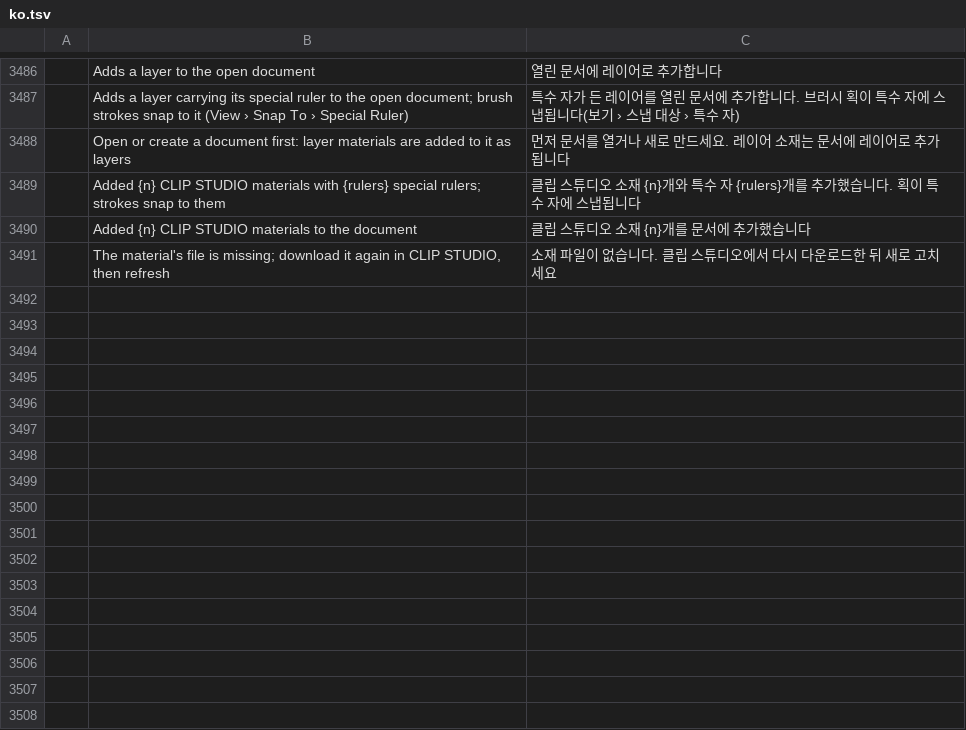
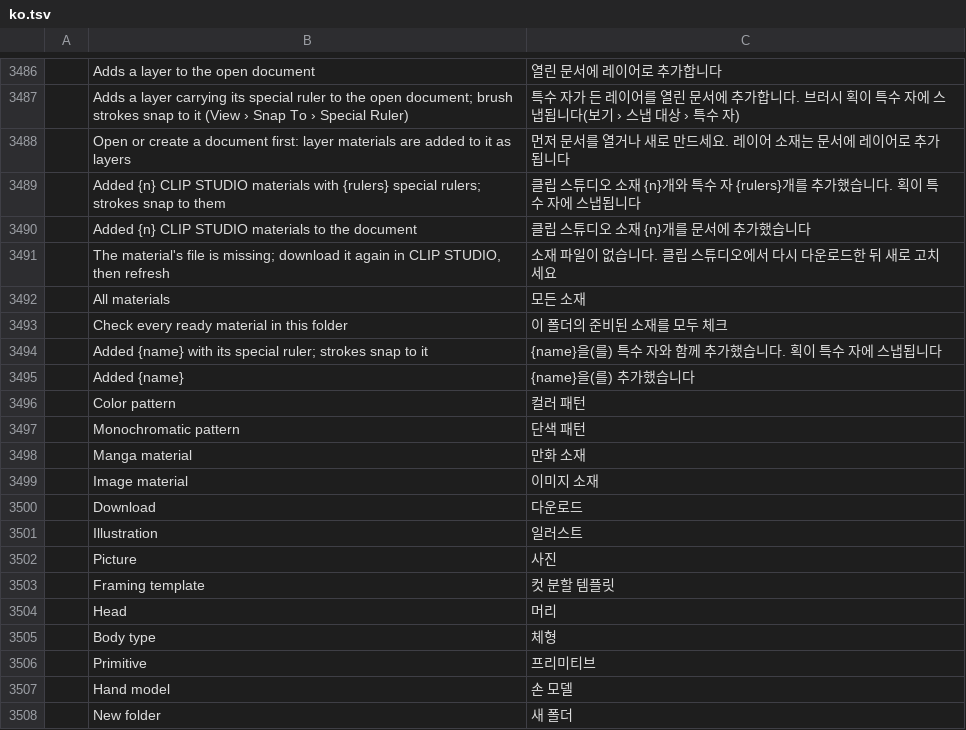
Before and after one commit to NK-Studio/prism, a TSV file: crates/ui-egui/src/i18n/ko.tsv, drawn as a sheet; only a part is shown, gaps mark what is left out; the diff names each change by its address in the sheet, - before the commit and + after, or states it on an @@ line.

```diff
--- a/crates/ui-egui/src/i18n/ko.tsv
+++ b/crates/ui-egui/src/i18n/ko.tsv
+row 3492:  | All materials | 모든 소재
+row 3493:  | Check every ready material in this folder | 이 폴더의 준비된 소재를 모두 체크
+row 3494:  | Added {name} with its special ruler; strokes snap to it | {name}을(를) 특수 자와 함께 추가했습니다. 획이 특수 자에 스냅됩니다
+row 3495:  | Added {name} | {name}을(를) 추가했습니다
+row 3496:  | Color pattern | 컬러 패턴
+row 3497:  | Monochromatic pattern | 단색 패턴
+row 3498:  | Manga material | 만화 소재
+row 3499:  | Image material | 이미지 소재
+row 3500:  | Download | 다운로드
+row 3501:  | Illustration | 일러스트
+row 3502:  | Picture | 사진
+row 3503:  | Framing template | 컷 분할 템플릿
+row 3504:  | Head | 머리
+row 3505:  | Body type | 체형
+row 3506:  | Primitive | 프리미티브
+row 3507:  | Hand model | 손 모델
+row 3508:  | New folder | 새 폴더
```
Also changed, not shown: 17 other files.
